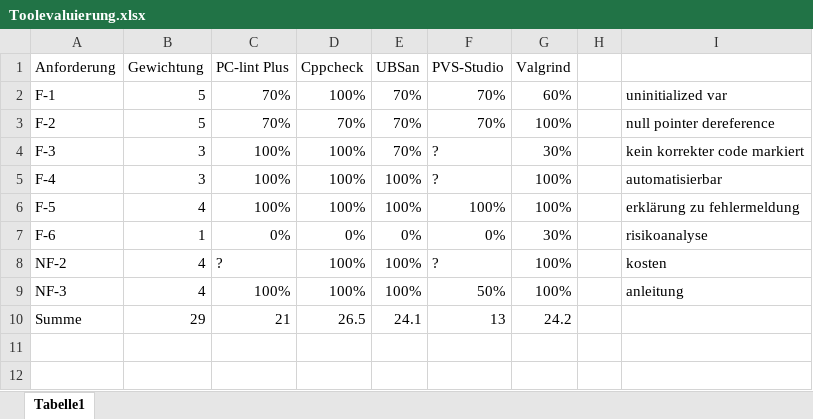
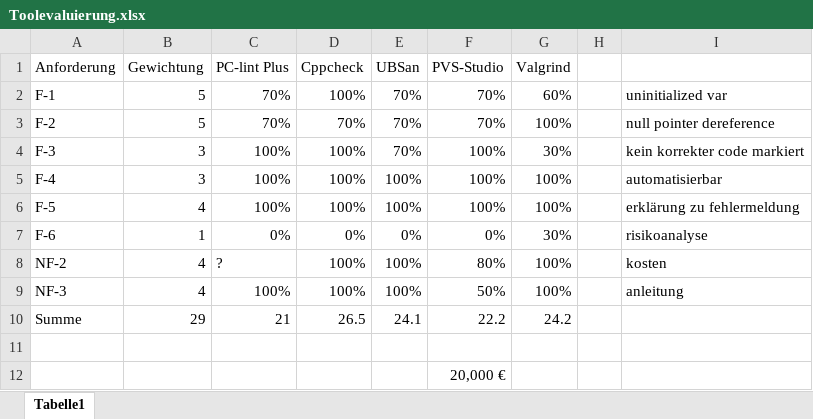
Before and after one commit to Christoph-Mitutoyo/T3000, an Excel workbook: Stuff/Toolevaluierung.xlsx, sheet Tabelle1, drawn as a sheet; values as stored, in another font and other column widths than the file's, no borders; the diff names each change by its address in the sheet, - before the commit and + after, or states it on an @@ line.

```diff
--- a/Stuff/Toolevaluierung.xlsx (sheet Tabelle1)
+++ b/Stuff/Toolevaluierung.xlsx (sheet Tabelle1)
-F4:F5 (PVS-Studio): ?
+F4:F5 (PVS-Studio): 100%
-F8 (PVS-Studio): ?
+F8 (PVS-Studio): 80%
-F10 (PVS-Studio): 13
+F10 (PVS-Studio): 22.2
+row 11: (empty)
+row 12:  |  |  |  |  | 20,000 €
```
Also changed, not shown: 5 other files.
